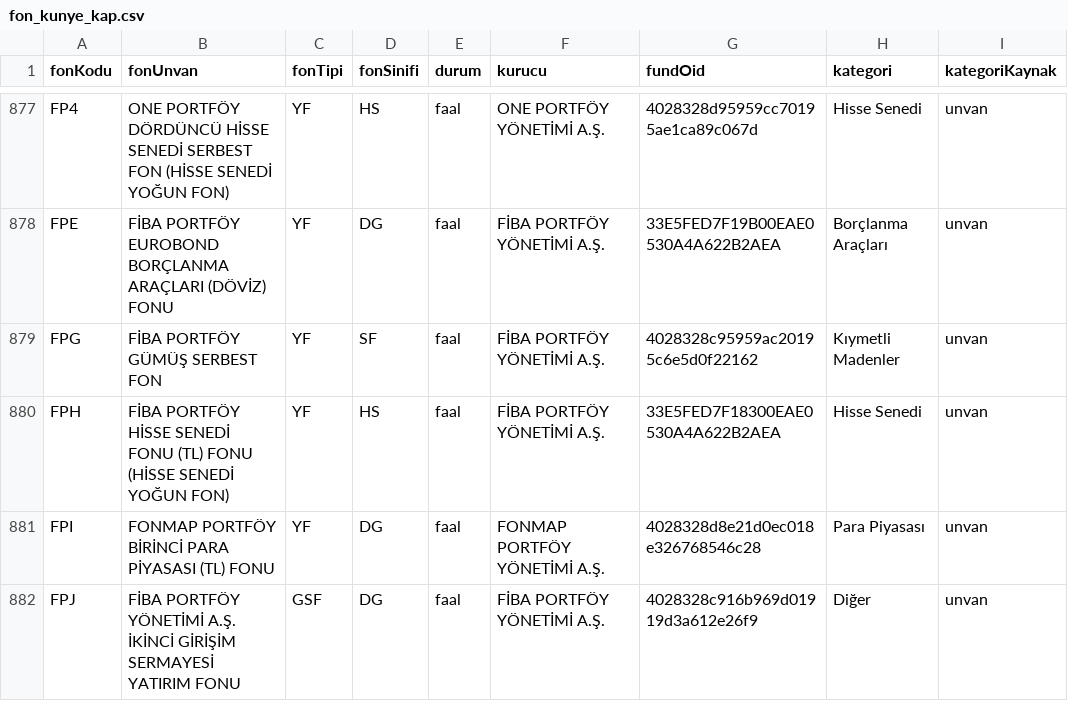
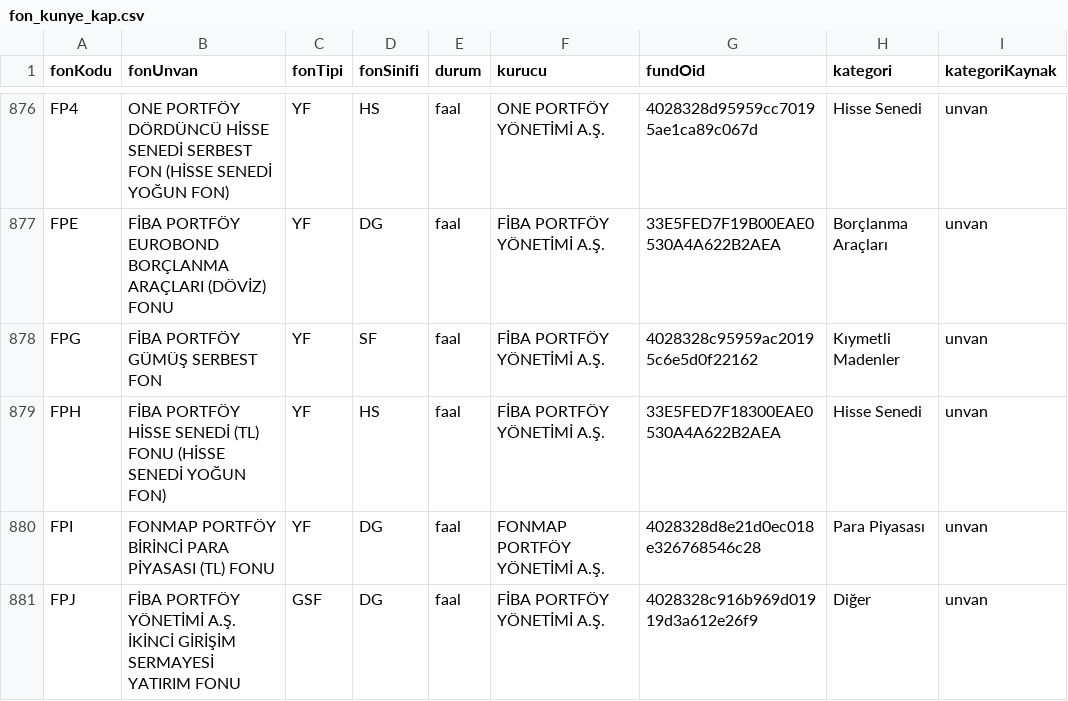
Before and after one commit to sercannnnn/fon-analiz-veri, a CSV file: veri/fon_kunye_kap.csv, drawn as a sheet; only a part is shown, gaps mark what is left out; the diff covers the shown part only.

```diff
--- a/veri/fon_kunye_kap.csv
+++ b/veri/fon_kunye_kap.csv
@@ -879,3 +878,3 @@ FPE,FİBA PORTFÖY EUROBOND BORÇLANMA ARAÇLARI (DÖVİZ) FONU,YF,DG,faal,FİBA
 FPG,FİBA PORTFÖY GÜMÜŞ SERBEST FON,YF,SF,faal,FİBA PORTFÖY YÖNETİMİ A.Ş.,4028328c95959ac20195c6e5d0f22162,Kıymetli Madenler,unvan
-FPH,FİBA PORTFÖY HİSSE SENEDİ FONU (TL) FONU (HİSSE SENEDİ YOĞUN FON),YF,HS,faal,FİBA PORTFÖY YÖNETİMİ A.Ş.,33E5FED7F18300EAE0530A4A622B2AEA,Hisse Senedi,unvan
+FPH,FİBA PORTFÖY HİSSE SENEDİ (TL) FONU (HİSSE SENEDİ YOĞUN FON),YF,HS,faal,FİBA PORTFÖY YÖNETİMİ A.Ş.,33E5FED7F18300EAE0530A4A622B2AEA,Hisse Senedi,unvan
 FPI,FONMAP PORTFÖY BİRİNCİ PARA PİYASASI (TL) FONU,YF,DG,faal,FONMAP PORTFÖY YÖNETİMİ A.Ş.,4028328d8e21d0ec018e326768546c28,Para Piyasası,unvan
```
Also changed, not shown: 8 added rows, 6 removed rows and 5 edited cells elsewhere in this file, veri/fon_ucret.csv, 4 other files.
